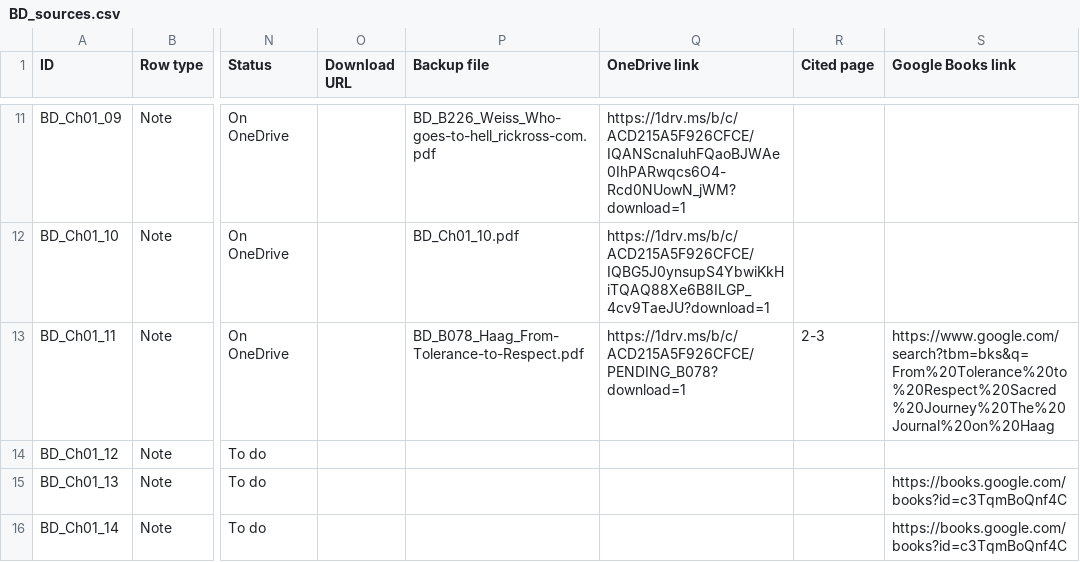
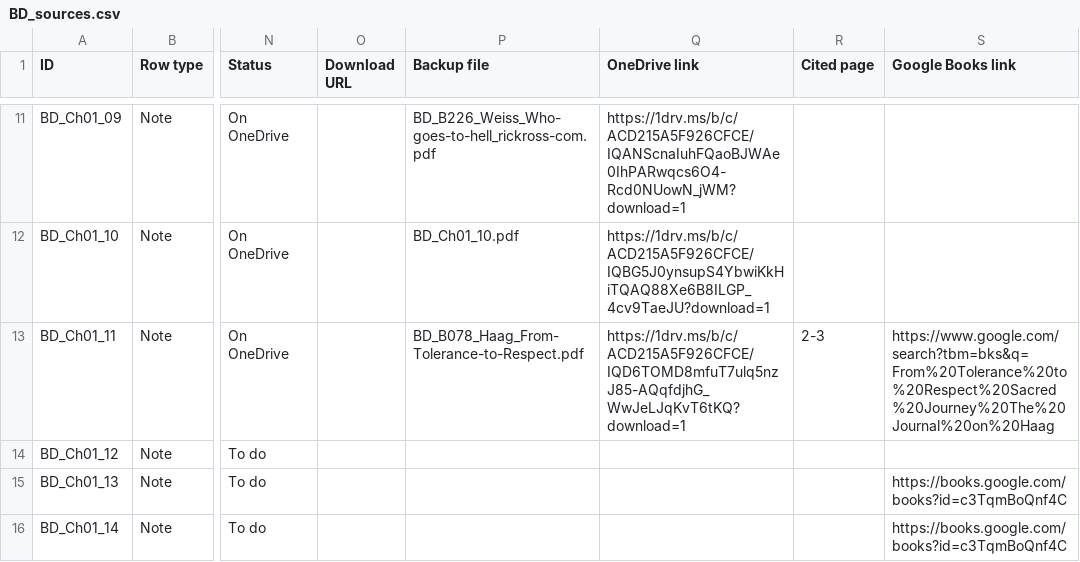
Before and after one commit to ankita-jagdeep123/if-books-backup, a CSV file: books/BD/BD_sources.csv, drawn as a sheet; only a part is shown, gaps mark what is left out; the diff names each change by its address in the sheet, - before the commit and + after, or states it on an @@ line.

Commit message:
BD round 10: Haag (B078) view link filled; 140 saved + 159 buy-only = 299 of 316 (NOT merged/pushed: link not yet verified anonymously)

```diff
--- a/books/BD/BD_sources.csv
+++ b/books/BD/BD_sources.csv
-Q13 (OneDrive link): https://1drv.ms/b/c/ACD215A5F926CFCE/PENDING_B078?download=1
+Q13 (OneDrive link): https://1drv.ms/b/c/ACD215A5F926CFCE/IQD6TOMD8mfuT7ulq5nzJ85-AQqfdjhG_WwJeLJqKvT6tKQ?download=1
```
